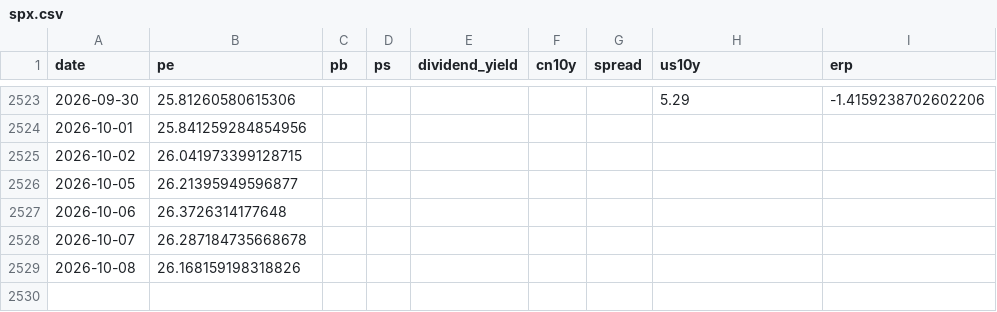
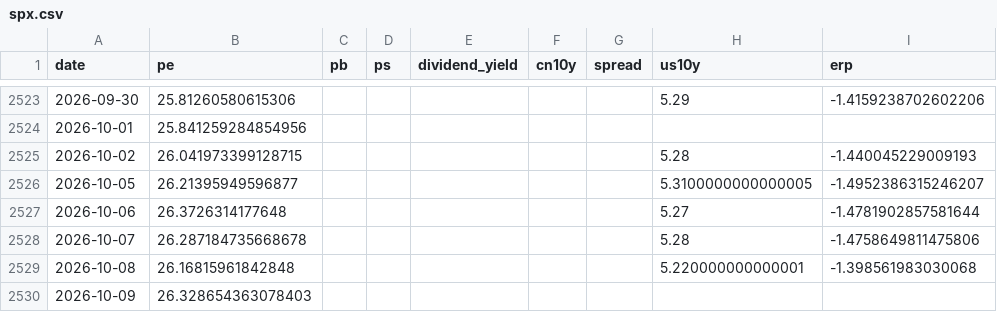
Before and after one commit to wangwentao557/investment-dashboard, a CSV file: data/history/spx.csv, drawn as a sheet; only a part is shown, gaps mark what is left out.

```diff
--- a/data/history/spx.csv
+++ b/data/history/spx.csv
@@ -2524,6 +2524,7 @@ date,pe,pb,ps,dividend_yield,cn10y,spread,us10y,erp
 2026-10-01,25.841259284854956,,,,,,,
-2026-10-02,26.041973399128715,,,,,,,
-2026-10-05,26.21395949596877,,,,,,,
-2026-10-06,26.3726314177648,,,,,,,
-2026-10-07,26.287184735668678,,,,,,,
-2026-10-08,26.168159198318826,,,,,,,
+2026-10-02,26.041973399128715,,,,,,5.28,-1.440045229009193
+2026-10-05,26.21395949596877,,,,,,5.3100000000000005,-1.4952386315246207
+2026-10-06,26.3726314177648,,,,,,5.27,-1.4781902857581644
+2026-10-07,26.287184735668678,,,,,,5.28,-1.4758649811475806
+2026-10-08,26.16815961842848,,,,,,5.220000000000001,-1.398561983030068
+2026-10-09,26.328654363078403,,,,,,,
```
Also changed, not shown: data/history/ndx.csv, site/data/history/ndx.csv, 11 other files.
